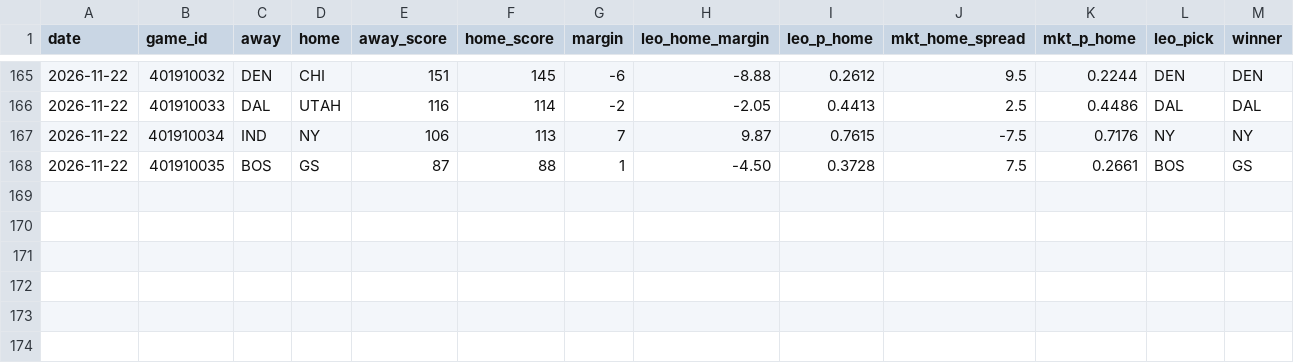
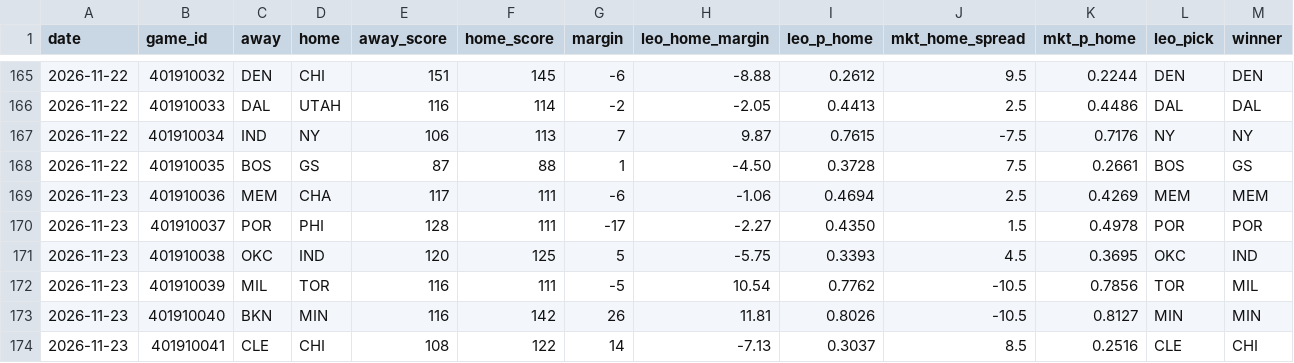
Before and after one commit to flychico/lydiaslab, a CSV file: data/nba/results-ledger.csv, drawn as a sheet; only a part is shown, gaps mark what is left out; rows hold the shown columns only; the diff names each change by its address in the sheet, - before the commit and + after, or states it on an @@ line.

```diff
--- a/data/nba/results-ledger.csv
+++ b/data/nba/results-ledger.csv
+row 169: 2026-11-23 | 401910036 | MEM | CHA | 117 | 111 | -6 | -1.06 | 0.4694 | 2.5 | 0.4269 | MEM | MEM
+row 170: 2026-11-23 | 401910037 | POR | PHI | 128 | 111 | -17 | -2.27 | 0.4350 | 1.5 | 0.4978 | POR | POR
+row 171: 2026-11-23 | 401910038 | OKC | IND | 120 | 125 | 5 | -5.75 | 0.3393 | 4.5 | 0.3695 | OKC | IND
+row 172: 2026-11-23 | 401910039 | MIL | TOR | 116 | 111 | -5 | 10.54 | 0.7762 | -10.5 | 0.7856 | TOR | MIL
+row 173: 2026-11-23 | 401910040 | BKN | MIN | 116 | 142 | 26 | 11.81 | 0.8026 | -10.5 | 0.8127 | MIN | MIN
+row 174: 2026-11-23 | 401910041 | CLE | CHI | 108 | 122 | 14 | -7.13 | 0.3037 | 8.5 | 0.2516 | CLE | CHI
```
Also changed, not shown: 50 other files.
